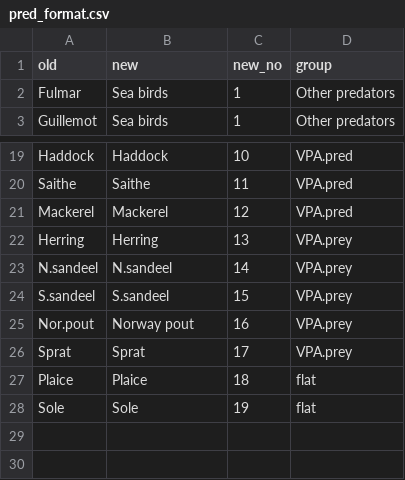
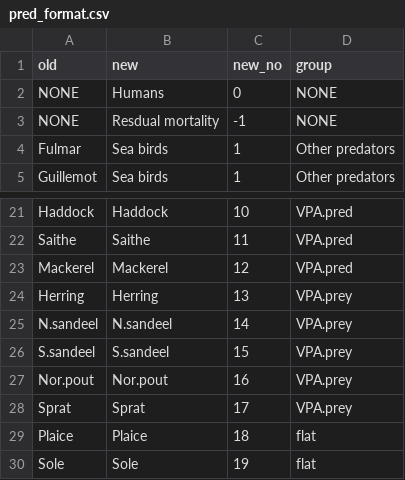
Before and after one commit to ices-eg/wg_WGSAM, a CSV file: Data/pred_format.csv, drawn as a sheet; only a part is shown, gaps mark what is left out.

```diff
--- a/Data/pred_format.csv
+++ b/Data/pred_format.csv
@@ -1,2 +1,4 @@
 "old","new","new_no","group"
+"NONE","Humans",0,"NONE"
+"NONE","Resdual mortality",-1,"NONE"
 "Fulmar","Sea birds",1,"Other predators"
@@ -24,3 +26,3 @@
 "S.sandeel","S.sandeel",15,"VPA.prey"
-"Nor.pout","Norway pout",16,"VPA.prey"
+"Nor.pout","Nor.pout",16,"VPA.prey"
 "Sprat","Sprat",17,"VPA.prey"
```
Also changed, not shown: Data/who_eats_whom_historical.csv, 6 other files.
